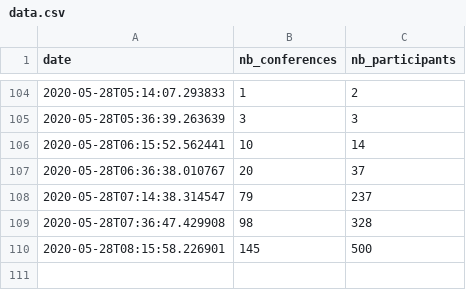
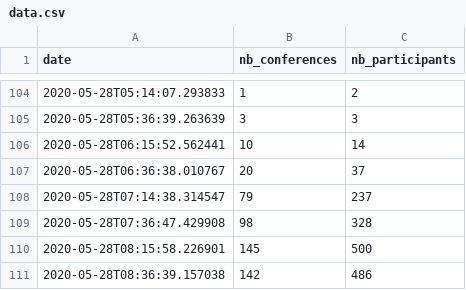
Before and after one commit to AntoineAugusti/webconf-rie-stats, a CSV file: data/data.csv, drawn as a sheet; only a part is shown, gaps mark what is left out.

```diff
--- a/data/data.csv
+++ b/data/data.csv
@@ -110 +110,2 @@ date,nb_conferences,nb_participants
 2020-05-28T08:15:58.226901,145,500
+2020-05-28T08:36:39.157038,142,486
```
